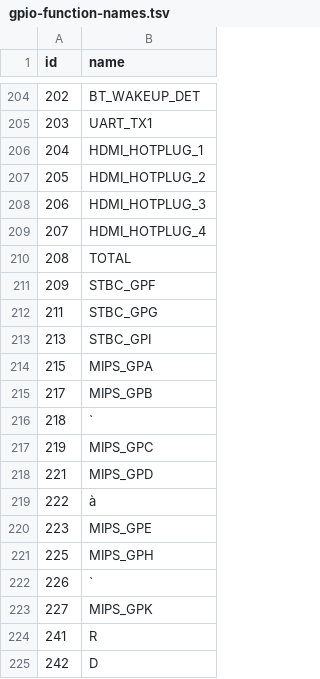
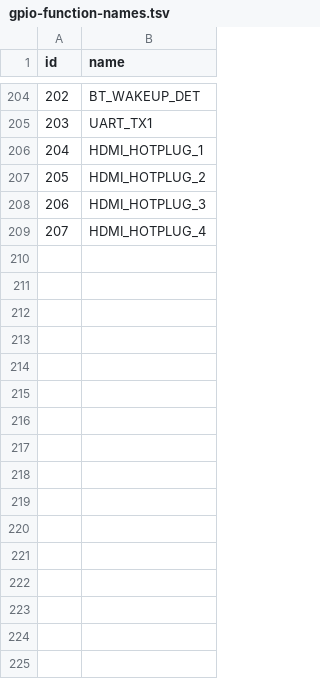
Before and after one commit to ekollof/OmarchyTV-on-kylo, a TSV file: artifacts/analysis/vendor-inventory-2026-11-07/gpio-function-names.tsv, drawn as a sheet; only a part is shown, gaps mark what is left out; the diff names each change by its address in the sheet, - before the commit and + after, or states it on an @@ line.

Commit message:
Merge the independent NDAL/kernel inventory and its corrections
Adds Grok's independent NDAL/kernel read (grok-findings.md): libNDAL3 276 ioctl calls with 132 distinct immediates and libNDAL_EX 102 ioctl-like calls with 36 distinct immediates (decoded as Linux _IOC direction/size/type/nr), 517/330 dynamic functions, aurora's 228 NDAL3 + 112 NDAL_EX imports (1328/339 calls), device paths, and module init/exit/ioctl entry points for ntkndpdrm, ntkndpextin, ntkdriver_nondovi, ntkndpalsa, ntkethmac, PreInit and ntkndphdmiswitch. Extends the census to the whole rootfs: 461 ELFs total, including 15 kernel modules and 125,595 module symbols (9 modules not yet in Ghidra). Applies the independent corrections: gpio-function-names.tsv now stops at ID 207 (208 is the TOTAL sentinel, later slots are not 24-byte records); the two VPLTIO callers are the unnamed functions 8f682c/92e8ac; the stale Ghidra VPLTIO scan is retained as superseded; the VPLTIO map is populated (45 call sites, 39 unique commands). Raw Grok NDAL disassembly/ioctl tables are under grok-raw/. Static only; no TV or hardware access. No certificate/key strings committed.

```diff
--- a/artifacts/analysis/vendor-inventory-2026-11-07/gpio-function-names.tsv
+++ b/artifacts/analysis/vendor-inventory-2026-11-07/gpio-function-names.tsv
-row 210: 208 | TOTAL
-row 211: 209 | STBC_GPF
-row 212: 211 | STBC_GPG
-row 213: 213 | STBC_GPI
-row 214: 215 | MIPS_GPA
-row 215: 217 | MIPS_GPB
-row 216: 218 | `
-row 217: 219 | MIPS_GPC
-row 218: 221 | MIPS_GPD
-row 219: 222 | à
-row 220: 223 | MIPS_GPE
-row 221: 225 | MIPS_GPH
-row 222: 226 | `
-row 223: 227 | MIPS_GPK
-row 224: 241 | R
-row 225: 242 | D
```
Also changed, not shown: artifacts/analysis/vendor-inventory-2026-11-07/calls/vpltio-command-map.tsv, artifacts/analysis/vendor-inventory-2026-11-07/calls/vpltio-sendcmd-r0-objdump.tsv, 43 other files.
